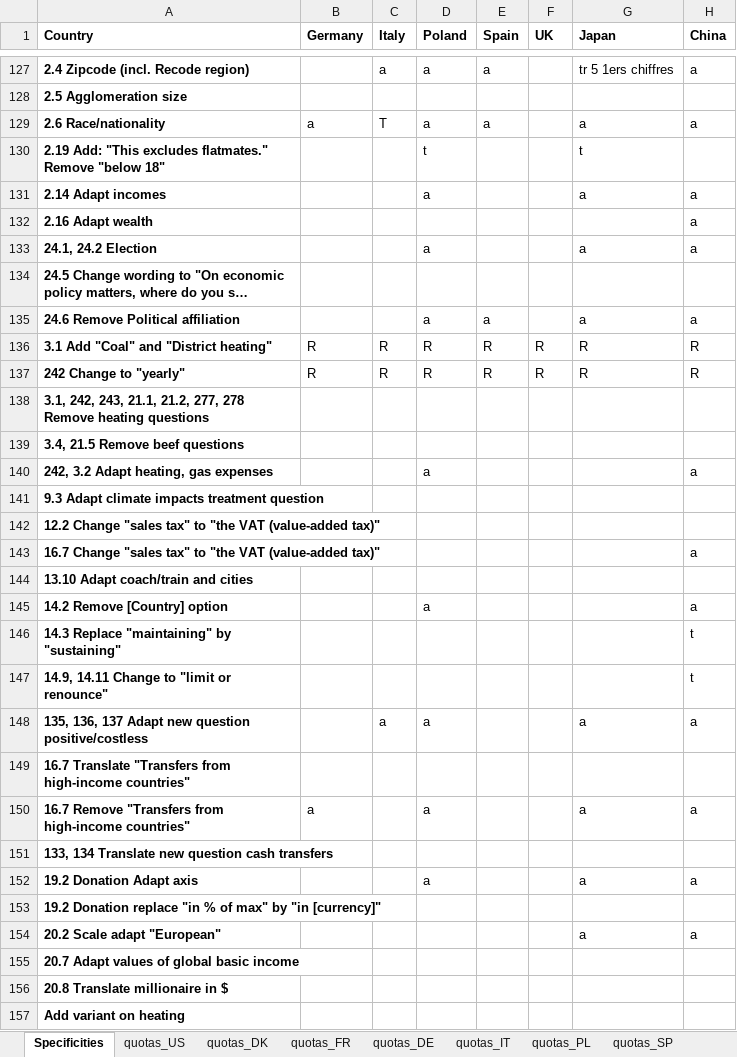
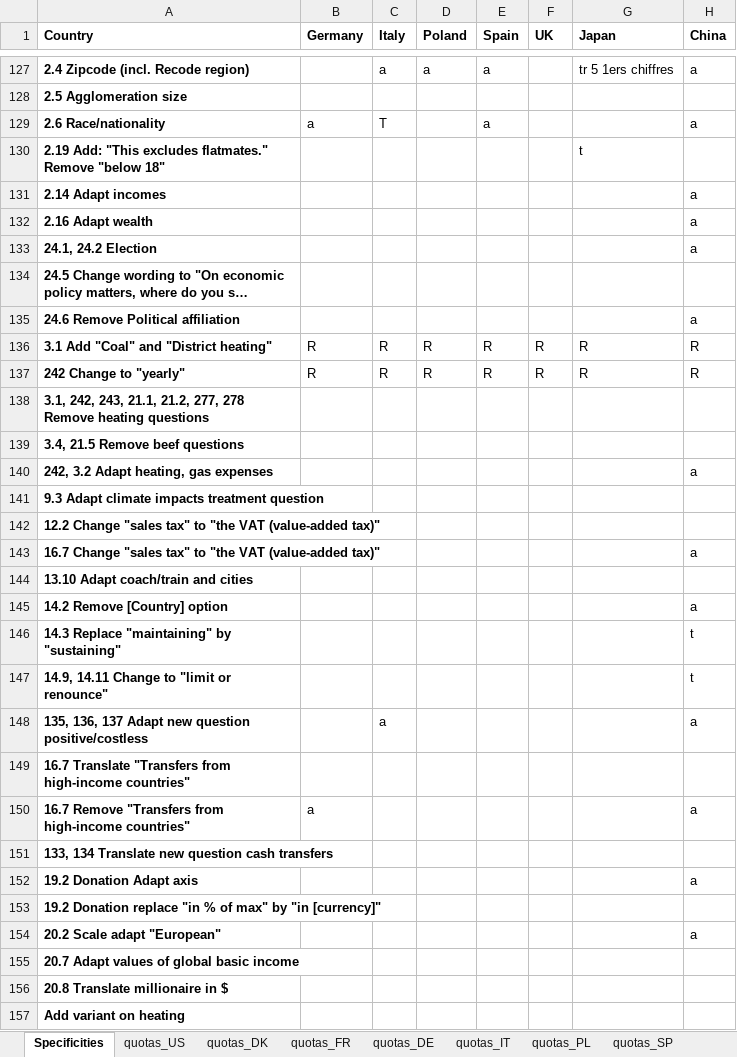
Before and after one commit to mariuslehenaff/oecd_climate, an Excel workbook: questionnaires/countries_specificities.xlsx, sheet Specificities, drawn as a sheet; only a part is shown, gaps mark what is left out; long unchanged cells end in …; values as stored, in another font and other column widths than the file's, no borders; the diff covers the shown part only; the diff names each change by its address in the sheet, - before the commit and + after, or states it on an @@ line.

Commit message:
xls

```diff
--- a/questionnaires/countries_specificities.xlsx (sheet Specificities)
+++ b/questionnaires/countries_specificities.xlsx (sheet Specificities)
-D129 (Poland): a
+D129 (Poland): (empty)
-G129 (Japan): a
+G129 (Japan): (empty)
-D130 (Poland): t
+D130 (Poland): (empty)
-D131 (Poland): a
+D131 (Poland): (empty)
-G131 (Japan): a
+G131 (Japan): (empty)
-D133 (Poland): a
+D133 (Poland): (empty)
-G133 (Japan): a
+G133 (Japan): (empty)
-D135 (Poland): a
+D135 (Poland): (empty)
-E135 (Spain): a
+E135 (Spain): (empty)
-G135 (Japan): a
+G135 (Japan): (empty)
-D140 (Poland): a
+D140 (Poland): (empty)
-D145 (Poland): a
+D145 (Poland): (empty)
-D148 (Poland): a
+D148 (Poland): (empty)
-G148 (Japan): a
+G148 (Japan): (empty)
-D150 (Poland): a
+D150 (Poland): (empty)
-G150 (Japan): a
+G150 (Japan): (empty)
-D152 (Poland): a
+D152 (Poland): (empty)
-G152 (Japan): a
+G152 (Japan): (empty)
-G154 (Japan): a
+G154 (Japan): (empty)
```
Also changed, not shown: 1 added row, 8 edited cells and cell formats elsewhere in this sheet.
